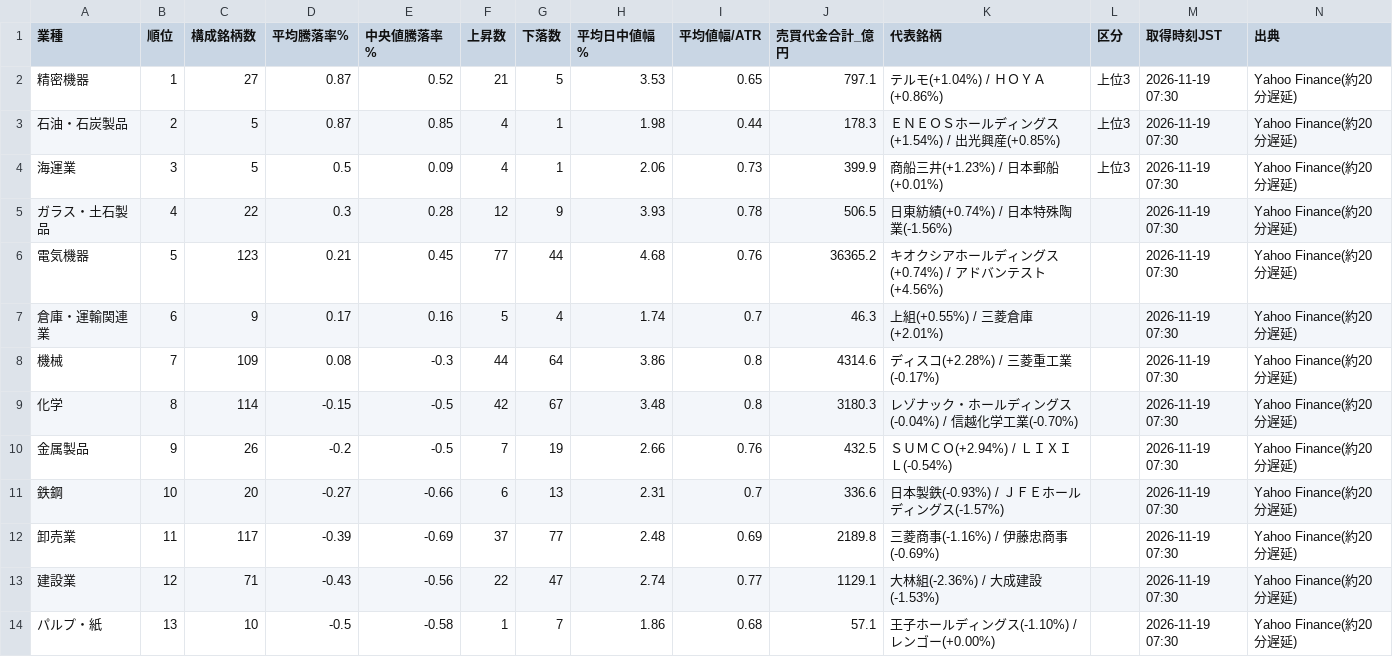
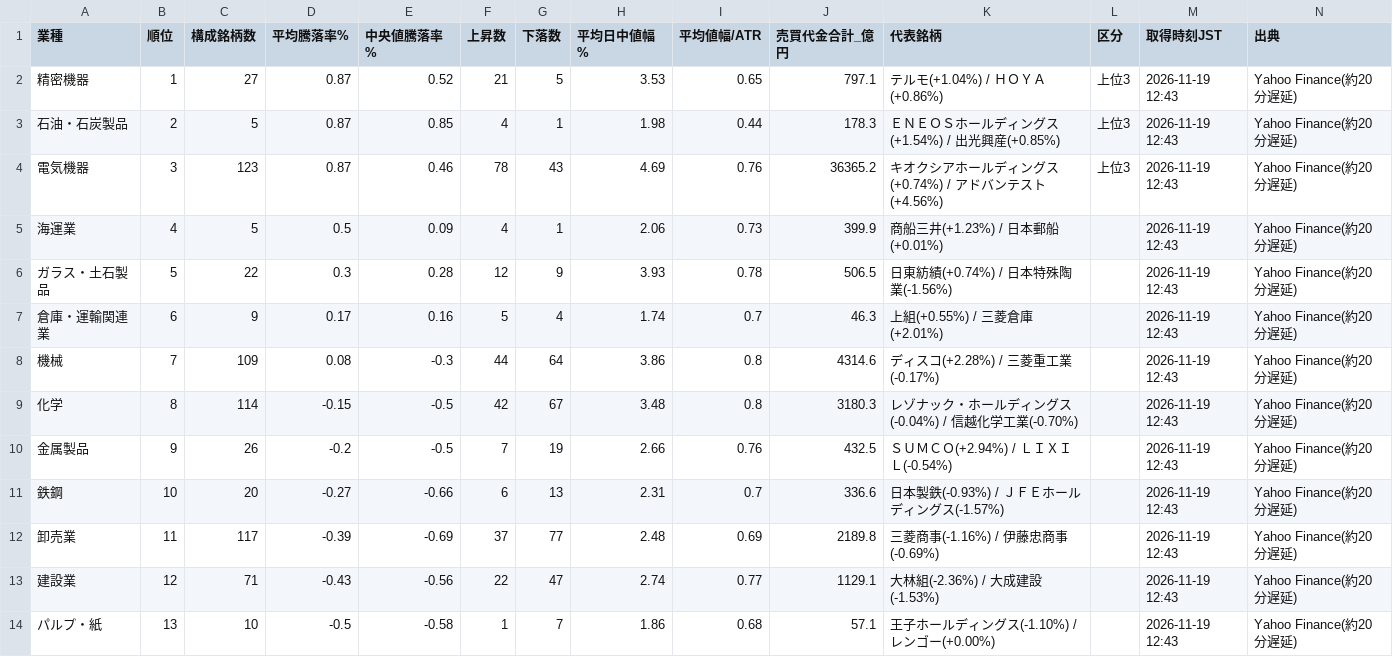
Before and after one commit to taisei4987/sector-scan, a CSV file: data/2026-11-19_morning_sectors.csv, drawn as a sheet; only a part is shown; the diff covers the shown part only.

```diff
--- a/data/2026-11-19_morning_sectors.csv
+++ b/data/2026-11-19_morning_sectors.csv
@@ -1,14 +1,14 @@
 業種,順位,構成銘柄数,平均騰落率%,中央値騰落率%,上昇数,下落数,平均日中値幅%,平均値幅/ATR,売買代金合計_億円,代表銘柄,区分,取得時刻JST,出典
-精密機器,1,27,0.87,0.52,21,5,3.53,0.65,797.1,テルモ(+1.04%) / ＨＯＹＡ(+0.86%),上位3,2026-11-19 07:30,Yahoo Finance(約20分遅延)
-石油・石炭製品,2,5,0.87,0.85,4,1,1.98,0.44,178.3,ＥＮＥＯＳホールディングス(+1.54%) / 出光興産(+0.85%),上位3,2026-11-19 07:30,Yahoo Finance(約20分遅延)
-海運業,3,5,0.5,0.09,4,1,2.06,0.73,399.9,商船三井(+1.23%) / 日本郵船(+0.01%),上位3,2026-11-19 07:30,Yahoo Finance(約20分遅延)
-ガラス・土石製品,4,22,0.3,0.28,12,9,3.93,0.78,506.5,日東紡績(+0.74%) / 日本特殊陶業(-1.56%),,2026-11-19 07:30,Yahoo Finance(約20分遅延)
-電気機器,5,123,0.21,0.45,77,44,4.68,0.76,36365.2,キオクシアホールディングス(+0.74%) / アドバンテスト(+4.56%),,2026-11-19 07:30,Yahoo Finance(約20分遅延)
-倉庫・運輸関連業,6,9,0.17,0.16,5,4,1.74,0.7,46.3,上組(+0.55%) / 三菱倉庫(+2.01%),,2026-11-19 07:30,Yahoo Finance(約20分遅延)
-機械,7,109,0.08,-0.3,44,64,3.86,0.8,4314.6,ディスコ(+2.28%) / 三菱重工業(-0.17%),,2026-11-19 07:30,Yahoo Finance(約20分遅延)
-化学,8,114,-0.15,-0.5,42,67,3.48,0.8,3180.3,レゾナック・ホールディングス(-0.04%) / 信越化学工業(-0.70%),,2026-11-19 07:30,Yahoo Finance(約20分遅延)
-金属製品,9,26,-0.2,-0.5,7,19,2.66,0.76,432.5,ＳＵＭＣＯ(+2.94%) / ＬＩＸＩＬ(-0.54%),,2026-11-19 07:30,Yahoo Finance(約20分遅延)
-鉄鋼,10,20,-0.27,-0.66,6,13,2.31,0.7,336.6,日本製鉄(-0.93%) / ＪＦＥホールディングス(-1.57%),,2026-11-19 07:30,Yahoo Finance(約20分遅延)
-卸売業,11,117,-0.39,-0.69,37,77,2.48,0.69,2189.8,三菱商事(-1.16%) / 伊藤忠商事(-0.69%),,2026-11-19 07:30,Yahoo Finance(約20分遅延)
-建設業,12,71,-0.43,-0.56,22,47,2.74,0.77,1129.1,大林組(-2.36%) / 大成建設(-1.53%),,2026-11-19 07:30,Yahoo Finance(約20分遅延)
-パルプ・紙,13,10,-0.5,-0.58,1,7,1.86,0.68,57.1,王子ホールディングス(-1.10%) / レンゴー(+0.00%),,2026-11-19 07:30,Yahoo Finance(約20分遅延)
+精密機器,1,27,0.87,0.52,21,5,3.53,0.65,797.1,テルモ(+1.04%) / ＨＯＹＡ(+0.86%),上位3,2026-11-19 12:43,Yahoo Finance(約20分遅延)
+石油・石炭製品,2,5,0.87,0.85,4,1,1.98,0.44,178.3,ＥＮＥＯＳホールディングス(+1.54%) / 出光興産(+0.85%),上位3,2026-11-19 12:43,Yahoo Finance(約20分遅延)
+電気機器,3,123,0.87,0.46,78,43,4.69,0.76,36365.2,キオクシアホールディングス(+0.74%) / アドバンテスト(+4.56%),上位3,2026-11-19 12:43,Yahoo Finance(約20分遅延)
+海運業,4,5,0.5,0.09,4,1,2.06,0.73,399.9,商船三井(+1.23%) / 日本郵船(+0.01%),,2026-11-19 12:43,Yahoo Finance(約20分遅延)
+ガラス・土石製品,5,22,0.3,0.28,12,9,3.93,0.78,506.5,日東紡績(+0.74%) / 日本特殊陶業(-1.56%),,2026-11-19 12:43,Yahoo Finance(約20分遅延)
+倉庫・運輸関連業,6,9,0.17,0.16,5,4,1.74,0.7,46.3,上組(+0.55%) / 三菱倉庫(+2.01%),,2026-11-19 12:43,Yahoo Finance(約20分遅延)
+機械,7,109,0.08,-0.3,44,64,3.86,0.8,4314.6,ディスコ(+2.28%) / 三菱重工業(-0.17%),,2026-11-19 12:43,Yahoo Finance(約20分遅延)
+化学,8,114,-0.15,-0.5,42,67,3.48,0.8,3180.3,レゾナック・ホールディングス(-0.04%) / 信越化学工業(-0.70%),,2026-11-19 12:43,Yahoo Finance(約20分遅延)
+金属製品,9,26,-0.2,-0.5,7,19,2.66,0.76,432.5,ＳＵＭＣＯ(+2.94%) / ＬＩＸＩＬ(-0.54%),,2026-11-19 12:43,Yahoo Finance(約20分遅延)
+鉄鋼,10,20,-0.27,-0.66,6,13,2.31,0.7,336.6,日本製鉄(-0.93%) / ＪＦＥホールディングス(-1.57%),,2026-11-19 12:43,Yahoo Finance(約20分遅延)
+卸売業,11,117,-0.39,-0.69,37,77,2.48,0.69,2189.8,三菱商事(-1.16%) / 伊藤忠商事(-0.69%),,2026-11-19 12:43,Yahoo Finance(約20分遅延)
+建設業,12,71,-0.43,-0.56,22,47,2.74,0.77,1129.1,大林組(-2.36%) / 大成建設(-1.53%),,2026-11-19 12:43,Yahoo Finance(約20分遅延)
+パルプ・紙,13,10,-0.5,-0.58,1,7,1.86,0.68,57.1,王子ホールディングス(-1.10%) / レンゴー(+0.00%),,2026-11-19 12:43,Yahoo Finance(約20分遅延)
```
Also changed, not shown: 20 edited cells elsewhere in this file, data/2026-11-19_morning_stocks.csv, data/sector_trend.csv, 1 other file.
